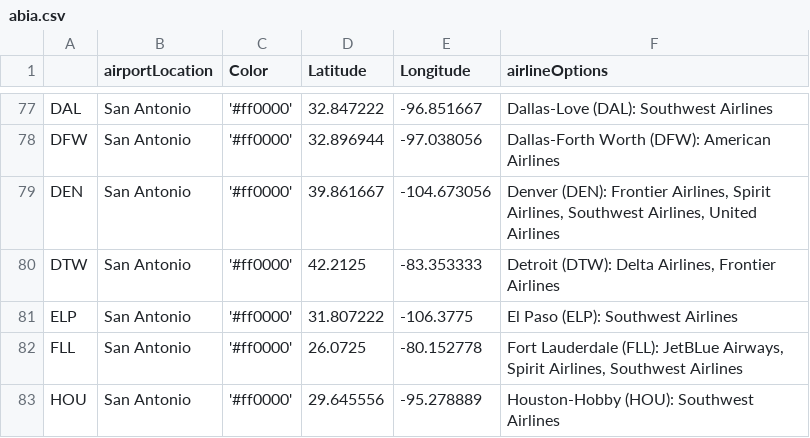
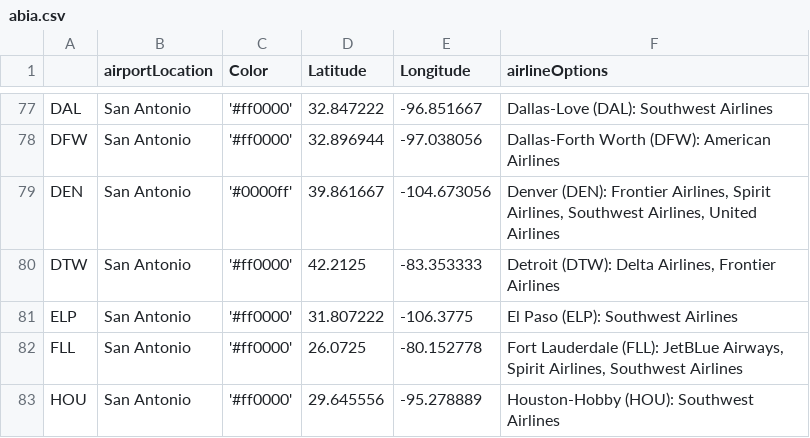
Before and after one commit to loganself/loganself.github.io, a CSV file: dataproject/abia.csv, drawn as a sheet; only a part is shown, gaps mark what is left out.

Commit message:
color

```diff
--- a/dataproject/abia.csv
+++ b/dataproject/abia.csv
@@ -78,3 +78,3 @@ DAL,San Antonio,'#ff0000',32.847222,-96.851667,Dallas-Love (DAL): Southwest Airl
 DFW,San Antonio,'#ff0000',32.896944,-97.038056,Dallas-Forth Worth (DFW): American Airlines
-DEN,San Antonio,'#ff0000',39.861667,-104.673056,"Denver (DEN): Frontier Airlines, Spirit Airlines, Southwest Airlines, United Airlines "
+DEN,San Antonio,'#0000ff',39.861667,-104.673056,"Denver (DEN): Frontier Airlines, Spirit Airlines, Southwest Airlines, United Airlines "
 DTW,San Antonio,'#ff0000',42.2125,-83.353333,"Detroit (DTW): Delta Airlines, Frontier Airlines "
```
Also changed, not shown: 1 other file.
